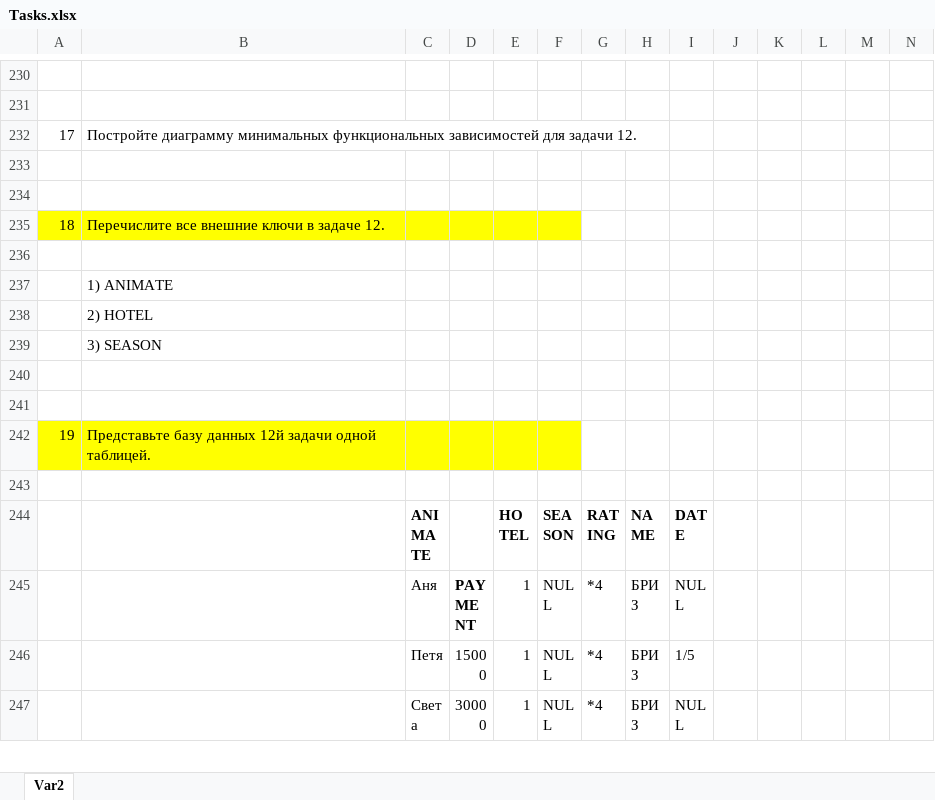
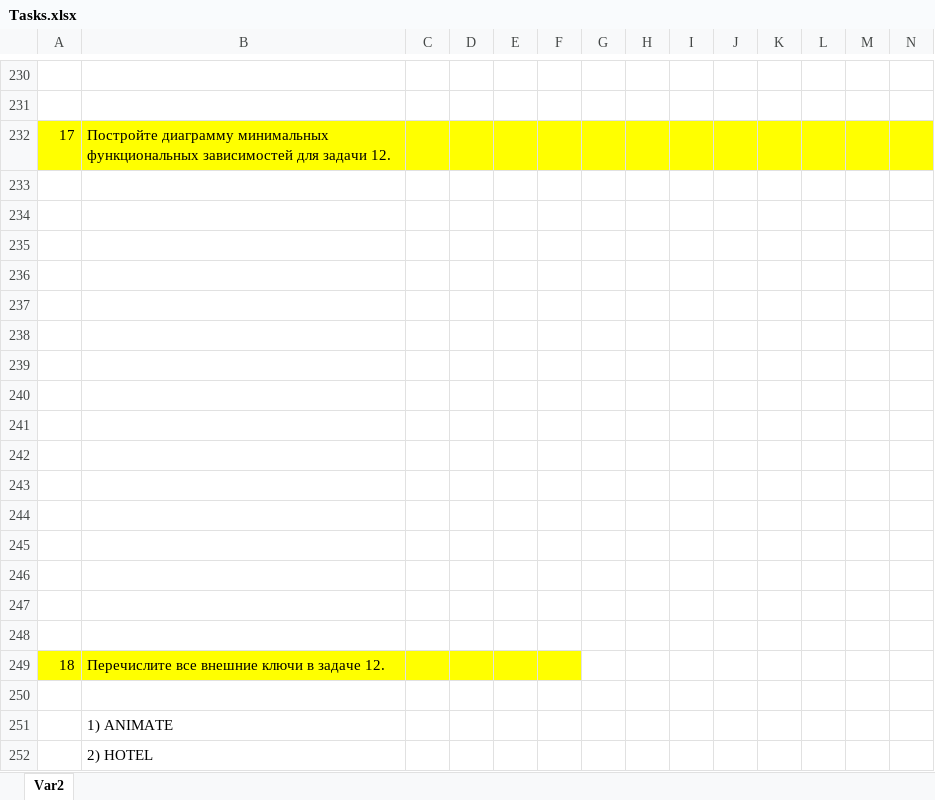
Before and after one commit to Matvey-cmd/Database, an Excel workbook: Tasks.xlsx, sheet Var2, drawn as a sheet; only a part is shown, gaps mark what is left out; the shorter side is filled out with more unchanged rows; values as stored, in another font and other column widths than the file's, no borders; charts and pictures not drawn; rows hold the shown columns only; the diff covers the shown part only; the diff names each change by its address in the sheet, - before the commit and + after, or states it on an @@ line.

Commit message:
All tasks completed without task 7

```diff
--- a/Tasks.xlsx (sheet Var2)
+++ b/Tasks.xlsx (sheet Var2)
-A232:N232 fill: none
+A232:N232 fill: #FFFF00
+row 235: (empty)
+row 236: (empty)
+row 237: (empty)
+row 238: (empty)
+row 239: (empty)
+row 240: (empty)
+row 241: (empty)
+row 242: (empty)
+row 243: (empty)
+row 244: (empty)
+row 245: (empty)
+row 246: (empty)
+row 247: (empty)
+row 248: (empty)
```
Also changed, not shown: cell formats elsewhere in this sheet, formulas that keep their value, charts or pictures.
